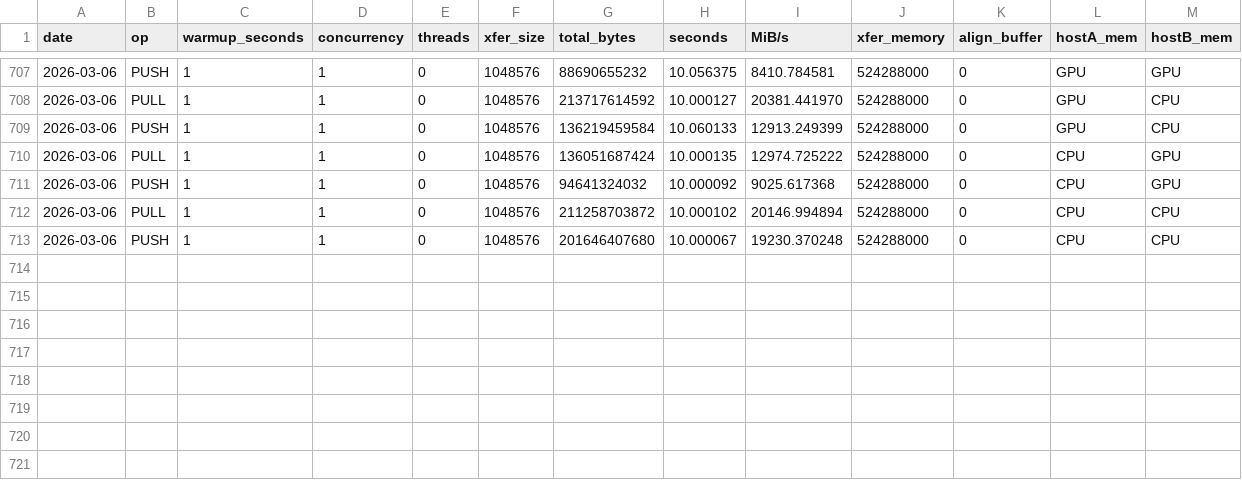
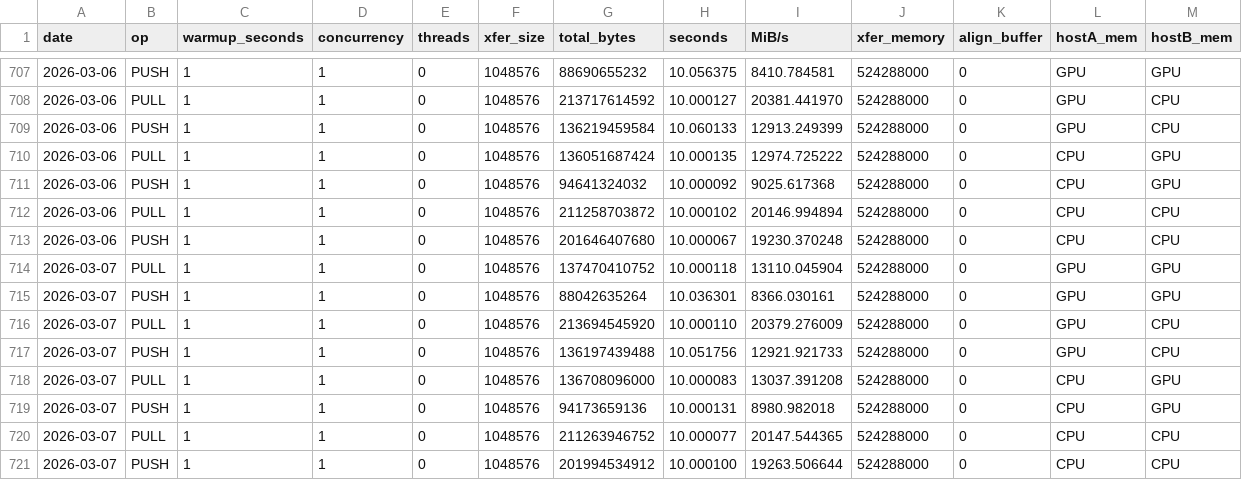
Before and after one commit to mochi-hpc-experiments/mochi-hpc-experiments.github.io, a CSV file: src/supercomputers/polaris/gpu-bandwidth.csv, drawn as a sheet; only a part is shown, gaps mark what is left out.

Commit message:
[ALCF GitLab CI] Results for 2026-03-07

```diff
--- a/src/supercomputers/polaris/gpu-bandwidth.csv
+++ b/src/supercomputers/polaris/gpu-bandwidth.csv
@@ -713 +713,9 @@ date,op,warmup_seconds,concurrency,threads,xfer_size,total_bytes,seconds,MiB/s,x
 2026-03-06,PUSH,1,1,0,1048576,201646407680,10.000067,19230.370248,524288000,0,CPU,CPU
+2026-03-07,PULL,1,1,0,1048576,137470410752,10.000118,13110.045904,524288000,0,GPU,GPU
+2026-03-07,PUSH,1,1,0,1048576,88042635264,10.036301,8366.030161,524288000,0,GPU,GPU
+2026-03-07,PULL,1,1,0,1048576,213694545920,10.000110,20379.276009,524288000,0,GPU,CPU
+2026-03-07,PUSH,1,1,0,1048576,136197439488,10.051756,12921.921733,524288000,0,GPU,CPU
+2026-03-07,PULL,1,1,0,1048576,136708096000,10.000083,13037.391208,524288000,0,CPU,GPU
+2026-03-07,PUSH,1,1,0,1048576,94173659136,10.000131,8980.982018,524288000,0,CPU,GPU
+2026-03-07,PULL,1,1,0,1048576,211263946752,10.000077,20147.544365,524288000,0,CPU,CPU
+2026-03-07,PUSH,1,1,0,1048576,201994534912,10.000100,19263.506644,524288000,0,CPU,CPU
```
